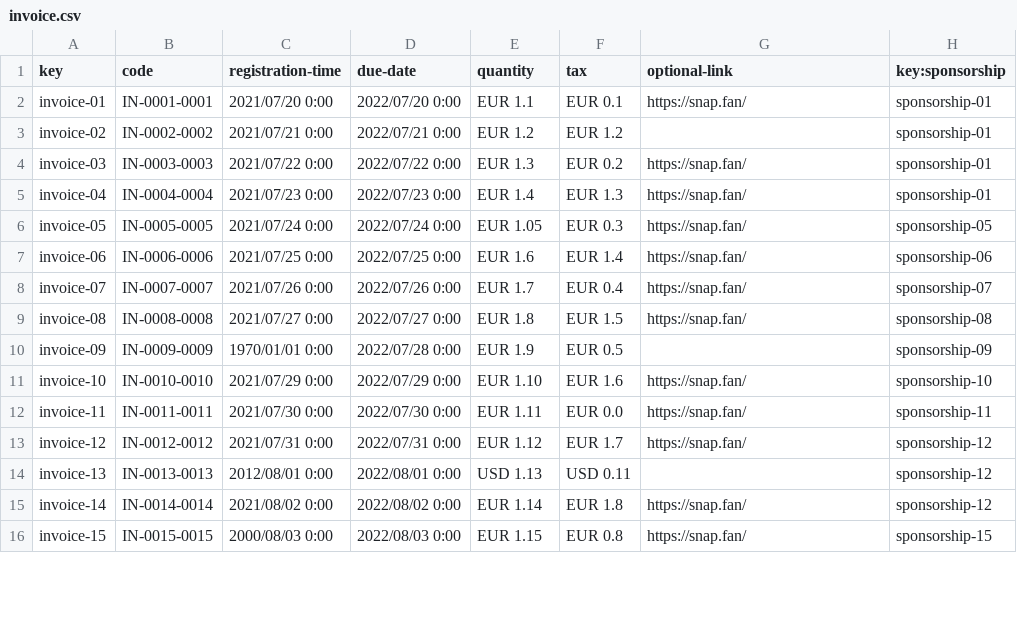
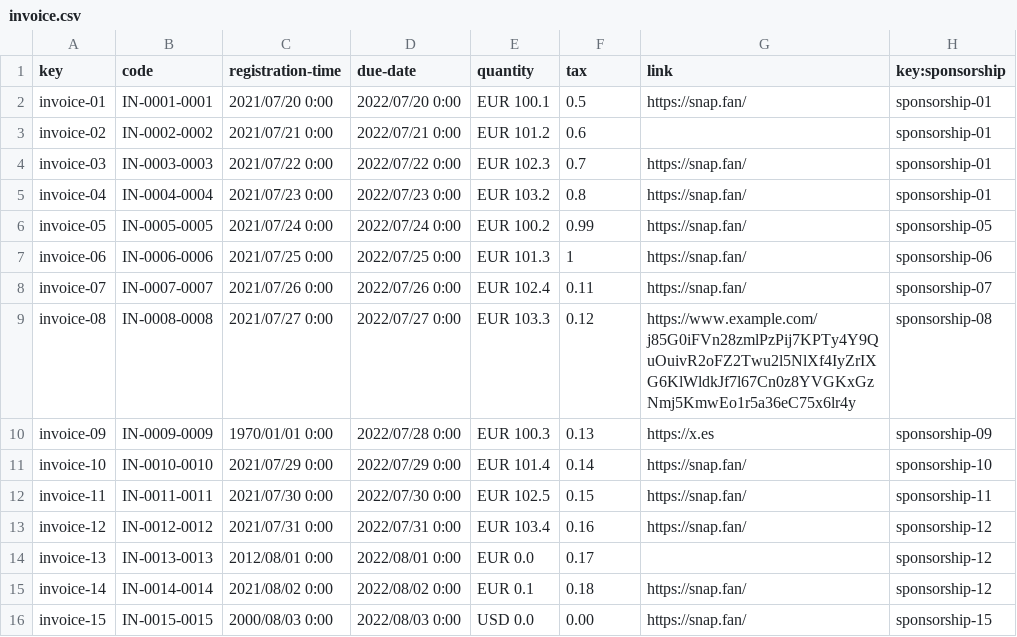
Before and after one commit to DP2-c1-028/Acme-SF-D01, a CSV file: src/main/webapp/WEB-INF/resources/sample-data/invoice.csv, drawn as a sheet; only a part is shown; the diff covers the shown part only.

```diff
--- a/src/main/webapp/WEB-INF/resources/sample-data/invoice.csv
+++ b/src/main/webapp/WEB-INF/resources/sample-data/invoice.csv
@@ -1,16 +1,16 @@
-key,code,registration-time,due-date,quantity,tax,optional-link,key:sponsorship
-invoice-01,IN-0001-0001,2021/07/20 0:00,2022/07/20 0:00,EUR 1.1,EUR 0.1,https://snap.fan/,sponsorship-01
-invoice-02,IN-0002-0002,2021/07/21 0:00,2022/07/21 0:00,EUR 1.2,EUR 1.2,,sponsorship-01
-invoice-03,IN-0003-0003,2021/07/22 0:00,2022/07/22 0:00,EUR 1.3,EUR 0.2,https://snap.fan/,sponsorship-01
-invoice-04,IN-0004-0004,2021/07/23 0:00,2022/07/23 0:00,EUR 1.4,EUR 1.3,https://snap.fan/,sponsorship-01
-invoice-05,IN-0005-0005,2021/07/24 0:00,2022/07/24 0:00,EUR 1.05,EUR 0.3,https://snap.fan/,sponsorship-05
-invoice-06,IN-0006-0006,2021/07/25 0:00,2022/07/25 0:00,EUR 1.6,EUR 1.4,https://snap.fan/,sponsorship-06
-invoice-07,IN-0007-0007,2021/07/26 0:00,2022/07/26 0:00,EUR 1.7,EUR 0.4,https://snap.fan/,sponsorship-07
-invoice-08,IN-0008-0008,2021/07/27 0:00,2022/07/27 0:00,EUR 1.8,EUR 1.5,https://snap.fan/,sponsorship-08
-invoice-09,IN-0009-0009,1970/01/01 0:00,2022/07/28 0:00,EUR 1.9,EUR 0.5,,sponsorship-09
-invoice-10,IN-0010-0010,2021/07/29 0:00,2022/07/29 0:00,EUR 1.10,EUR 1.6,https://snap.fan/,sponsorship-10
-invoice-11,IN-0011-0011,2021/07/30 0:00,2022/07/30 0:00,EUR 1.11,EUR 0.0,https://snap.fan/,sponsorship-11
-invoice-12,IN-0012-0012,2021/07/31 0:00,2022/07/31 0:00,EUR 1.12,EUR 1.7,https://snap.fan/,sponsorship-12
-invoice-13,IN-0013-0013,2012/08/01 0:00,2022/08/01 0:00,USD 1.13,USD 0.11,,sponsorship-12
-invoice-14,IN-0014-0014,2021/08/02 0:00,2022/08/02 0:00,EUR 1.14,EUR 1.8,https://snap.fan/,sponsorship-12
-invoice-15,IN-0015-0015,2000/08/03 0:00,2022/08/03 0:00,EUR 1.15,EUR 0.8,https://snap.fan/,sponsorship-15
+key,code,registration-time,due-date,quantity,tax,link,key:sponsorship
+invoice-01,IN-0001-0001,2021/07/20 0:00,2022/07/20 0:00,EUR 100.1,0.5,https://snap.fan/,sponsorship-01
+invoice-02,IN-0002-0002,2021/07/21 0:00,2022/07/21 0:00,EUR 101.2,0.6,,sponsorship-01
+invoice-03,IN-0003-0003,2021/07/22 0:00,2022/07/22 0:00,EUR 102.3,0.7,https://snap.fan/,sponsorship-01
+invoice-04,IN-0004-0004,2021/07/23 0:00,2022/07/23 0:00,EUR 103.2,0.8,https://snap.fan/,sponsorship-01
+invoice-05,IN-0005-0005,2021/07/24 0:00,2022/07/24 0:00,EUR 100.2,0.99,https://snap.fan/,sponsorship-05
+invoice-06,IN-0006-0006,2021/07/25 0:00,2022/07/25 0:00,EUR 101.3,1,https://snap.fan/,sponsorship-06
+invoice-07,IN-0007-0007,2021/07/26 0:00,2022/07/26 0:00,EUR 102.4,0.11,https://snap.fan/,sponsorship-07
+invoice-08,IN-0008-0008,2021/07/27 0:00,2022/07/27 0:00,EUR 103.3,0.12,https://www.example.com/j85G0iFVn28zmlPzPij7KPTy4Y9QuOuivR2oFZ2Twu2l5NlXf4IyZrIXG6KlWldkJf7l67Cn0z8YVGKxGzNmj5KmwEo1r5a36eC75x6lr4y,sponsorship-08
+invoice-09,IN-0009-0009,1970/01/01 0:00,2022/07/28 0:00,EUR 100.3,0.13,https://x.es,sponsorship-09
+invoice-10,IN-0010-0010,2021/07/29 0:00,2022/07/29 0:00,EUR 101.4,0.14,https://snap.fan/,sponsorship-10
+invoice-11,IN-0011-0011,2021/07/30 0:00,2022/07/30 0:00,EUR 102.5,0.15,https://snap.fan/,sponsorship-11
+invoice-12,IN-0012-0012,2021/07/31 0:00,2022/07/31 0:00,EUR 103.4,0.16,https://snap.fan/,sponsorship-12
+invoice-13,IN-0013-0013,2012/08/01 0:00,2022/08/01 0:00,EUR 0.0,0.17,,sponsorship-12
+invoice-14,IN-0014-0014,2021/08/02 0:00,2022/08/02 0:00,EUR 0.1,0.18,https://snap.fan/,sponsorship-12
+invoice-15,IN-0015-0015,2000/08/03 0:00,2022/08/03 0:00,USD 0.0,0.00,https://snap.fan/,sponsorship-15
```
Also changed, not shown: 22 edited cells elsewhere in this file, src/main/webapp/WEB-INF/resources/sample-data/sponsorship.csv, 6 other files.
